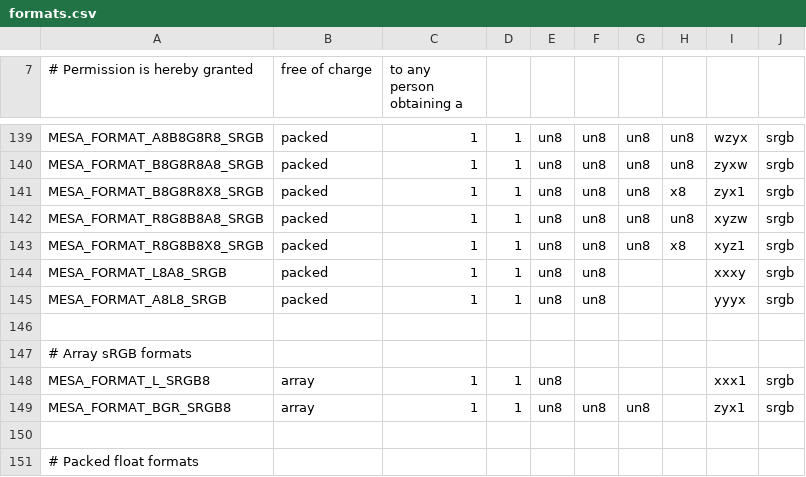
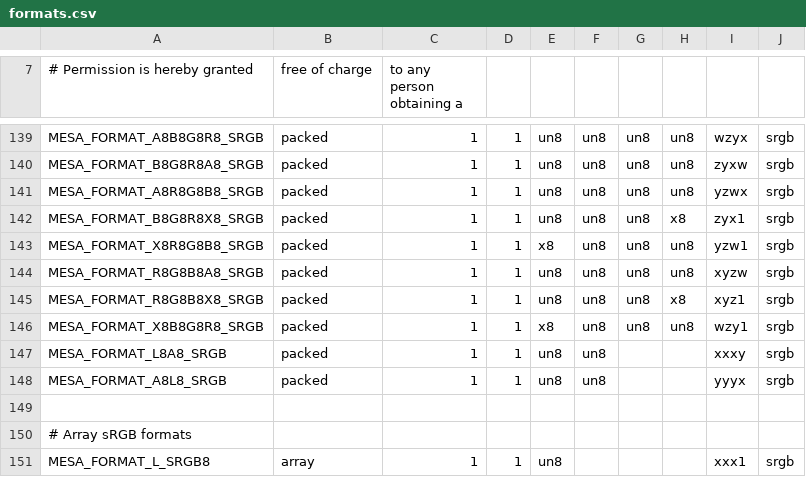
Before and after one commit to jdapena/mesa, a CSV file: src/mesa/main/formats.csv, drawn as a sheet; only a part is shown, gaps mark what is left out; the shorter side is filled out with more unchanged rows; the diff names each change by its address in the sheet, - before the commit and + after, or states it on an @@ line.

Commit message:
mesa: Add MESA_FORMAT_{A8R8G8B8, X8R8G8B8, X8B8G8R8}_SRGB (v2)
This means that each 8888 SRGB format has a reversed counterpart,
which is necessary for handling big-endian mesa<->gallium mappings.

v2: fix missing i965 additions. (Jason)
fix 127->255 max alpha for SRGB formats. (Jason)

v1: Reviewed-by: Jason Ekstrand <jason.ekstrand@intel.com>
Signed-off-by: Richard Sandiford <rsandifo@linux.vnet.ibm.com>
Signed-off-by: Dave Airlie <airlied@redhat.com>

```diff
--- a/src/mesa/main/formats.csv
+++ b/src/mesa/main/formats.csv
+row 141: MESA_FORMAT_A8R8G8B8_SRGB | packed | 1 | 1 | un8 | un8 | un8 | un8 | yzwx | srgb
+row 143: MESA_FORMAT_X8R8G8B8_SRGB | packed | 1 | 1 | x8 | un8 | un8 | un8 | yzw1 | srgb
+row 146: MESA_FORMAT_X8B8G8R8_SRGB | packed | 1 | 1 | x8 | un8 | un8 | un8 | wzy1 | srgb
```
Also changed, not shown: 8 other files.
